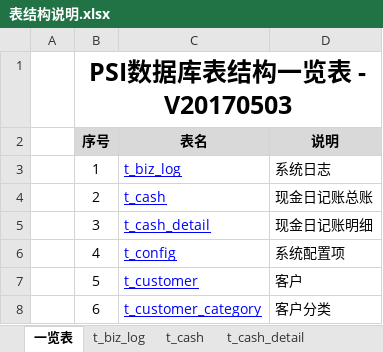
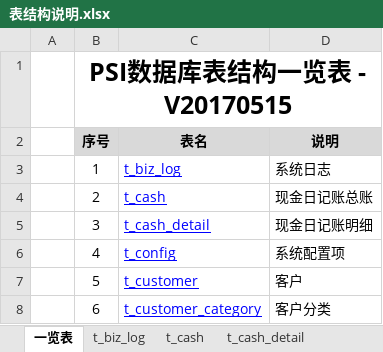
Before and after one commit to dongxf/PSI, an Excel workbook: doc/02 表结构/表结构说明.xlsx, sheet 一览表, drawn as a sheet; only a part is shown; values as stored, in another font and other column widths than the file's, no borders; the diff names each change by its address in the sheet, - before the commit and + after, or states it on an @@ line.

```diff
--- a/doc/02 表结构/表结构说明.xlsx (sheet 一览表)
+++ b/doc/02 表结构/表结构说明.xlsx (sheet 一览表)
-B1 (序号): PSI数据库表结构一览表 - V20170503
+B1 (序号): PSI数据库表结构一览表 - V20170515
```
Also changed, not shown: sheet t_role, 2 other files.
